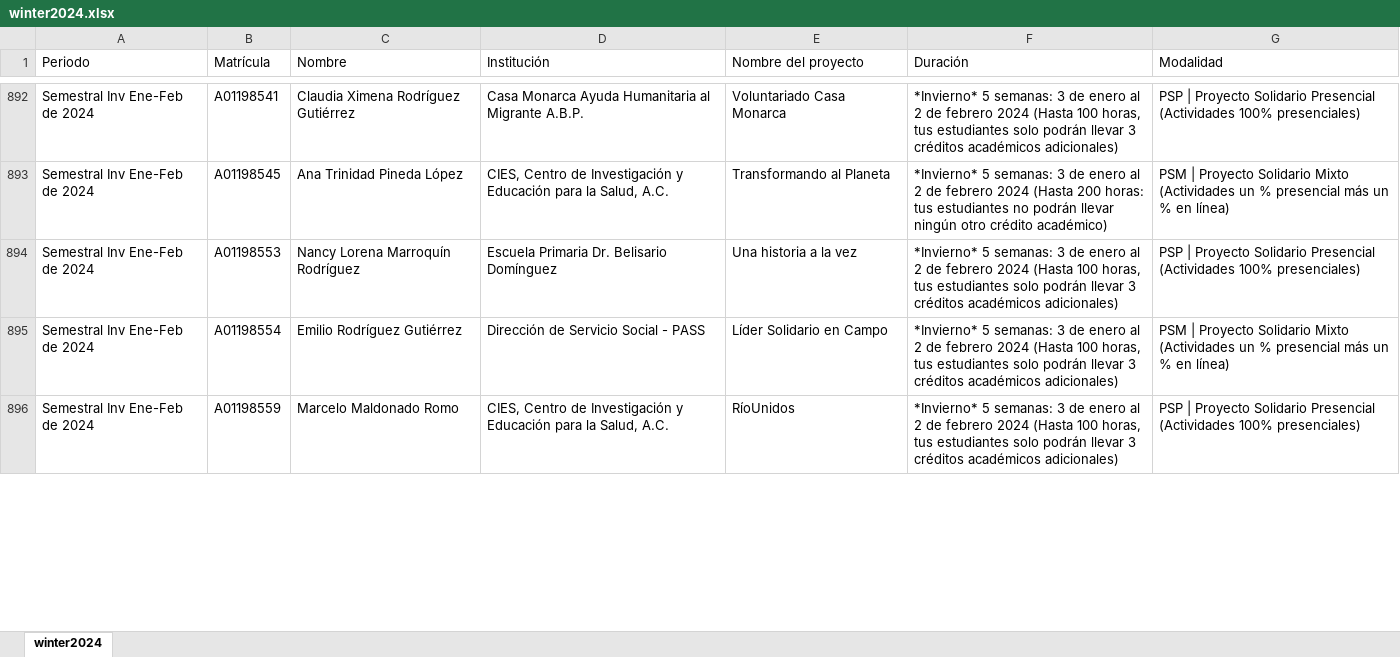
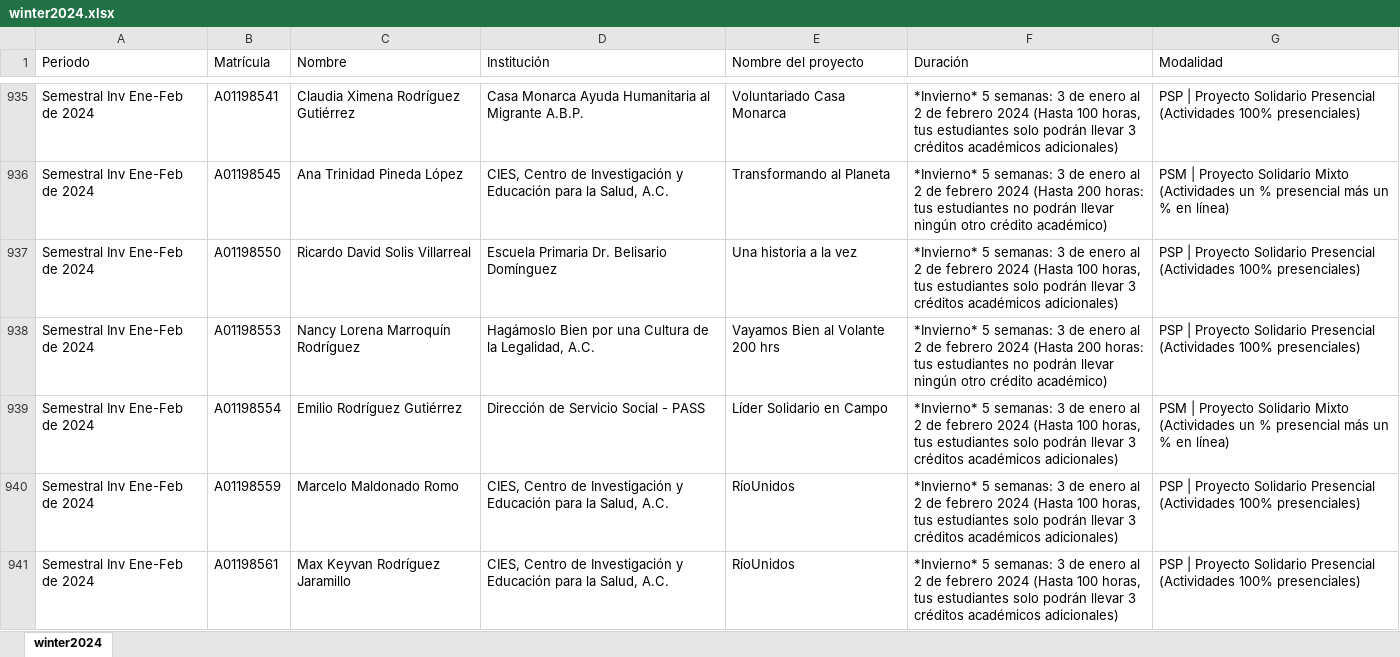
Before and after one commit to ferDMS/social-service-scraper, an Excel workbook: winter2024.xlsx, sheet winter2024, drawn as a sheet; only a part is shown, gaps mark what is left out; values as stored, in another font and other column widths than the file's, no borders; table styles not drawn; addresses are those after the commit; the diff covers the shown part only; the diff names each change by its address in the sheet, - before the commit and + after, or states it on an @@ line.

```diff
--- a/winter2024.xlsx (sheet winter2024)
+++ b/winter2024.xlsx (sheet winter2024)
+row 937: Semestral Inv Ene-Feb de 2024 | A01198550 | Ricardo David Solis Villarreal | Escuela Primaria Dr. Belisario Domínguez | Una historia a la vez | *Invierno* 5 semanas: 3 de enero al 2 de febrero 2024 (Hasta 100 horas, tus estudiantes solo podrán llevar 3 créditos académicos adicionales) | PSP | Proyecto Solidario Presencial (Actividades 100% presenciales)
-D938 (Institución): Escuela Primaria Dr. Belisario Domínguez
+D938 (Institución): Hagámoslo Bien por una Cultura de la Legalidad, A.C.
-E938 (Nombre del proyecto): Una historia a la vez
+E938 (Nombre del proyecto): Vayamos Bien al Volante 200 hrs
-F938 (Duración): …2024 (Hasta 100 horas, tus estudiantes solo podrán llevar 3 créditos académicos adicionales)
+F938 (Duración): …2024 (Hasta 200 horas: tus estudiantes no podrán llevar ningún otro crédito académico)
+row 941: Semestral Inv Ene-Feb de 2024 | A01198561 | Max Keyvan Rodríguez Jaramillo | CIES, Centro de Investigación y Educación para la Salud, A.C. | RíoUnidos | *Invierno* 5 semanas: 3 de enero al 2 de febrero 2024 (Hasta 100 horas, tus estudiantes solo podrán llevar 3 créditos académicos adicionales) | PSP | Proyecto Solidario Presencial (Actividades 100% presenciales)
```
Also changed, not shown: 76 added rows, 9 removed rows and 344 edited cells elsewhere in this sheet, 4 other files.
